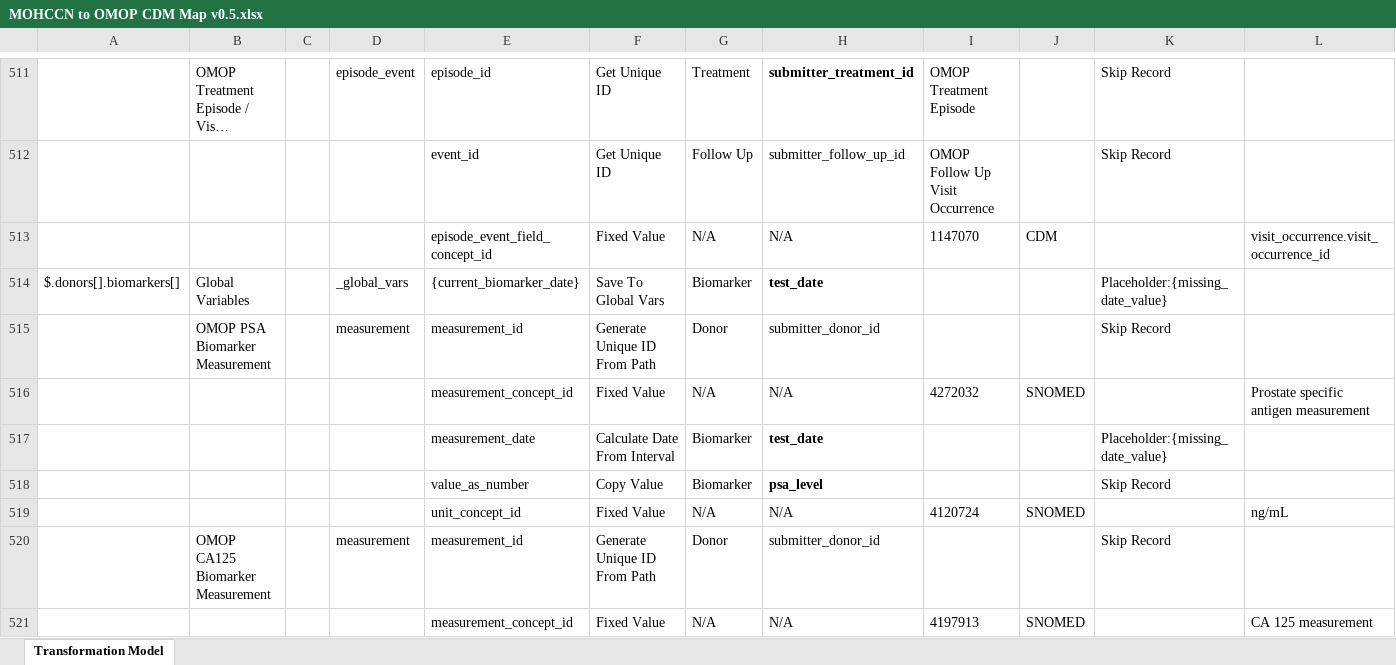
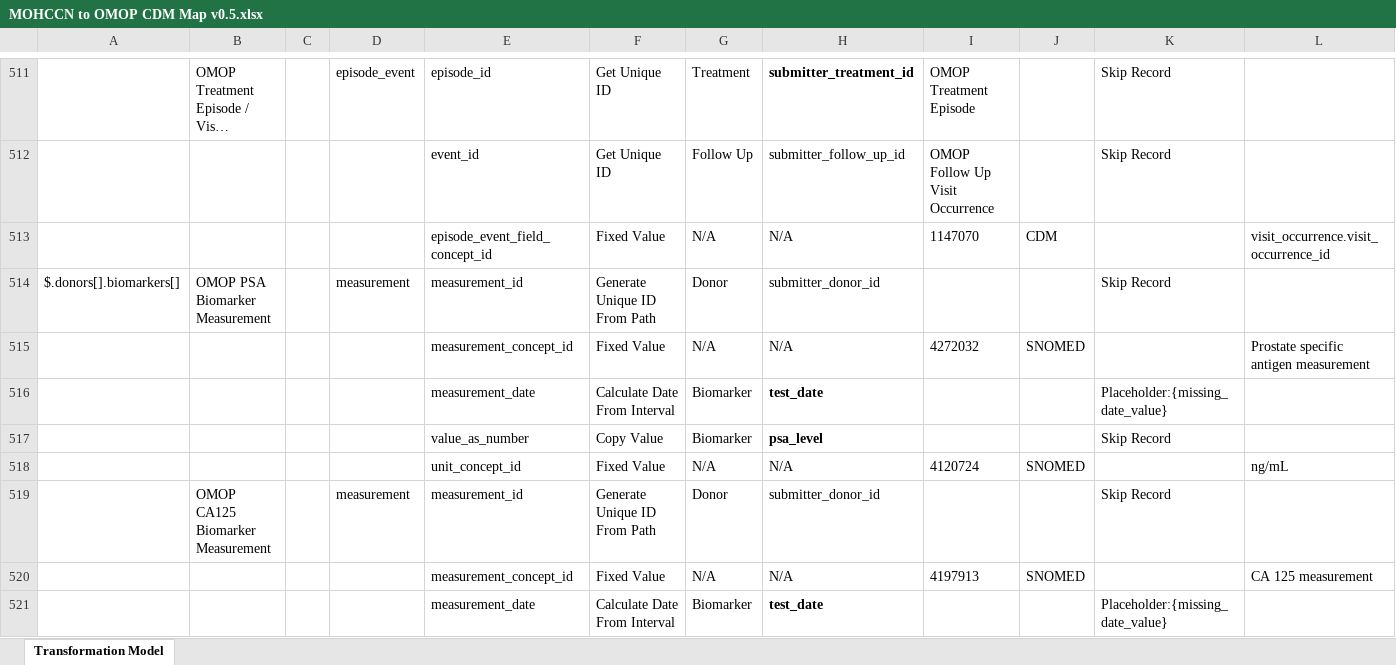
Before and after one commit to CanDIG/mohccn-omop-etl, an Excel workbook: config/MOHCCN to OMOP CDM Map v0.5.xlsx, sheet Transformation Model, drawn as a sheet; only a part is shown, gaps mark what is left out; the shorter side is filled out with more unchanged rows; long unchanged cells end in …; values as stored, in another font and other column widths than the file's, no borders; removed rows and columns are numbered as before the commit, all else as after; the diff names each change by its address in the sheet, - before the commit and + after, or states it on an @@ line.

Commit message:
remove biomarker global var

```diff
--- a/config/MOHCCN to OMOP CDM Map v0.5.xlsx (sheet Transformation Model)
+++ b/config/MOHCCN to OMOP CDM Map v0.5.xlsx (sheet Transformation Model)
-row 514: $.donors[].biomarkers[] | Global Variables |  | _global_vars | {current_biomarker_date} | Save To Global Vars | Biomarker | test_date |  |  | Placeholder:{missing_date_value}
-A514: (empty)
+A514: $.donors[].biomarkers[]
```
